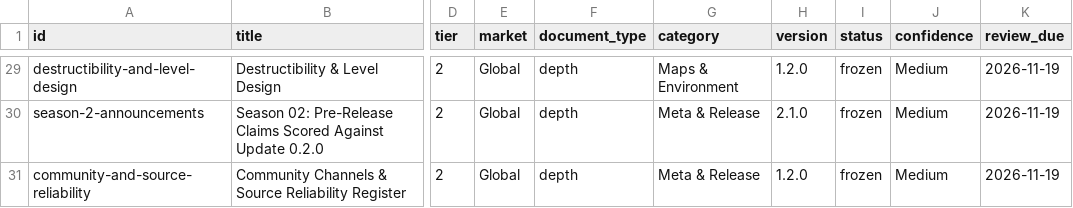
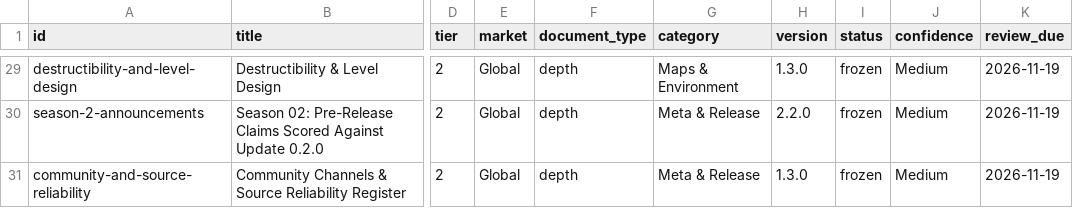
Before and after one commit to VainAsher/wardogs-game-knowledge-base, a CSV file: exports/capability-matrix.csv, drawn as a sheet; only a part is shown, gaps mark what is left out; the diff covers the shown part only; the diff names each change by its address in the sheet, - before the commit and + after, or states it on an @@ line.

```diff
--- a/exports/capability-matrix.csv
+++ b/exports/capability-matrix.csv
-H29 (version): 1.2.0
+H29 (version): 1.3.0
-H30 (version): 2.1.0
+H30 (version): 2.2.0
-H31 (version): 1.2.0
+H31 (version): 1.3.0
```
Also changed, not shown: 26 edited cells elsewhere in this file, 4 other files.
